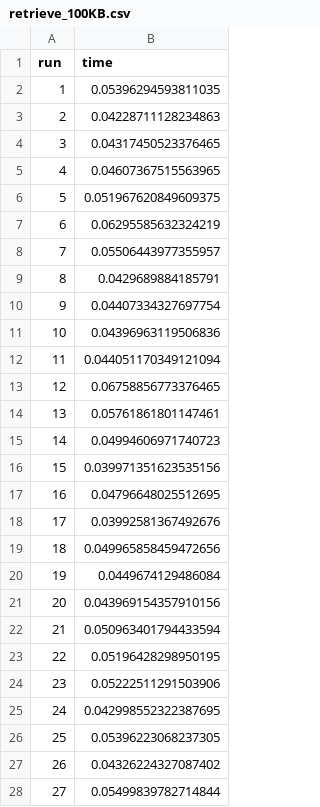
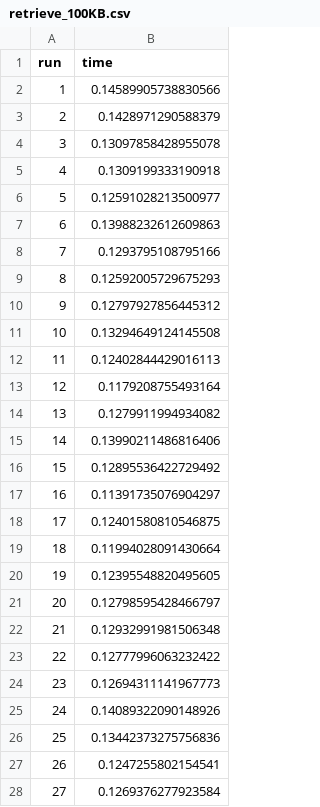
Before and after one commit to Dudeslam/DistributedStorage, a CSV file: metrics/logs/retrieve_100KB.csv, drawn as a sheet; only a part is shown; the diff covers the shown part only.

```diff
--- a/metrics/logs/retrieve_100KB.csv
+++ b/metrics/logs/retrieve_100KB.csv
@@ -1,28 +1,28 @@
 run, time
-1, 0.05396294593811035
-2, 0.04228711128234863
-3, 0.04317450523376465
-4, 0.04607367515563965
-5, 0.051967620849609375
-6, 0.06295585632324219
-7, 0.05506443977355957
-8, 0.0429689884185791
-9, 0.04407334327697754
-10, 0.04396963119506836
-11, 0.044051170349121094
-12, 0.06758856773376465
-13, 0.05761861801147461
-14, 0.04994606971740723
-15, 0.039971351623535156
-16, 0.04796648025512695
-17, 0.03992581367492676
-18, 0.049965858459472656
-19, 0.0449674129486084
-20, 0.043969154357910156
-21, 0.050963401794433594
-22, 0.05196428298950195
-23, 0.05222511291503906
-24, 0.042998552322387695
-25, 0.05396223068237305
-26, 0.04326224327087402
-27, 0.05499839782714844
+1, 0.14589905738830566
+2, 0.1428971290588379
+3, 0.13097858428955078
+4, 0.1309199333190918
+5, 0.12591028213500977
+6, 0.13988232612609863
+7, 0.1293795108795166
+8, 0.12592005729675293
+9, 0.12797927856445312
+10, 0.13294649124145508
+11, 0.12402844429016113
+12, 0.1179208755493164
+13, 0.1279911994934082
+14, 0.13990211486816406
+15, 0.12895536422729492
+16, 0.11391735076904297
+17, 0.12401580810546875
+18, 0.11994028091430664
+19, 0.12395548820495605
+20, 0.12798595428466797
+21, 0.12932991981506348
+22, 0.12777996063232422
+23, 0.12694311141967773
+24, 0.14089322090148926
+25, 0.13442373275756836
+26, 0.1247255802154541
+27, 0.1269376277923584
```
Also changed, not shown: 73 edited cells elsewhere in this file, metrics/logs/retrieve_1KB.csv, 8 other files.
